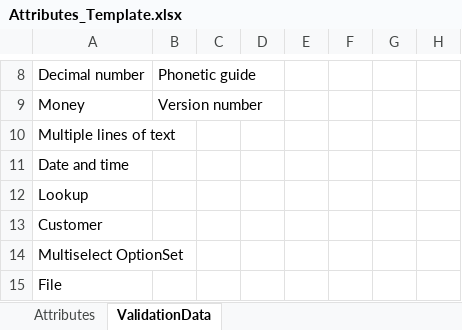
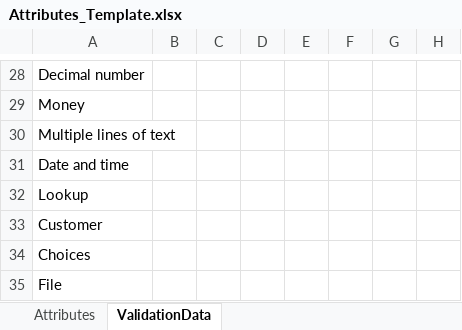
Before and after one commit to MscrmTools/Javista.AttributesFactory, an Excel workbook: Javista.AttributesFactory/Template/Attributes_Template.xlsx, sheet ValidationData, drawn as a sheet; only a part is shown, gaps mark what is left out; values as stored, in another font and other column widths than the file's, no borders; conditional formats not drawn; addresses are those after the commit; the diff covers the shown part only; the diff names each change by its address in the sheet, - before the commit and + after, or states it on an @@ line.

```diff
--- a/Javista.AttributesFactory/Template/Attributes_Template.xlsx (sheet ValidationData)
+++ b/Javista.AttributesFactory/Template/Attributes_Template.xlsx (sheet ValidationData)
-B28: Phonetic guide
+B28: (empty)
-B29: Version number
+B29: (empty)
-A34: Multiselect OptionSet
+A34: Choices
```
Also changed, not shown: 20 added rows and 6 edited cells elsewhere in this sheet, sheet Attributes, hidden cells, 8 other files.
